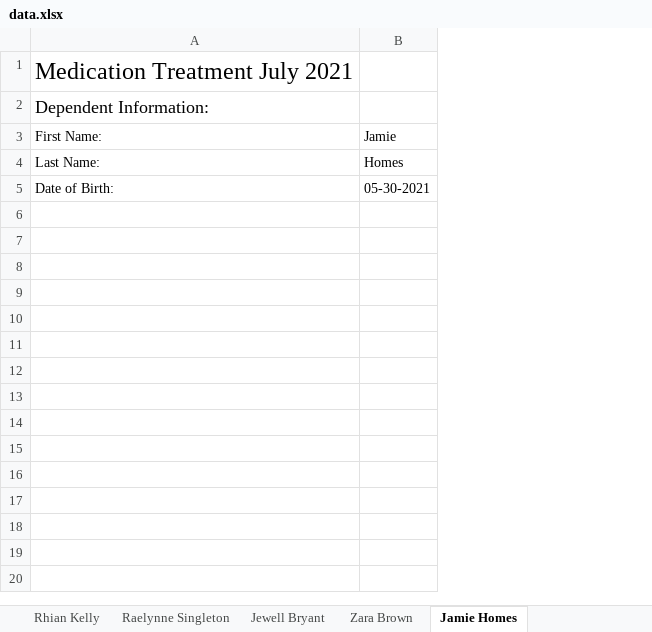
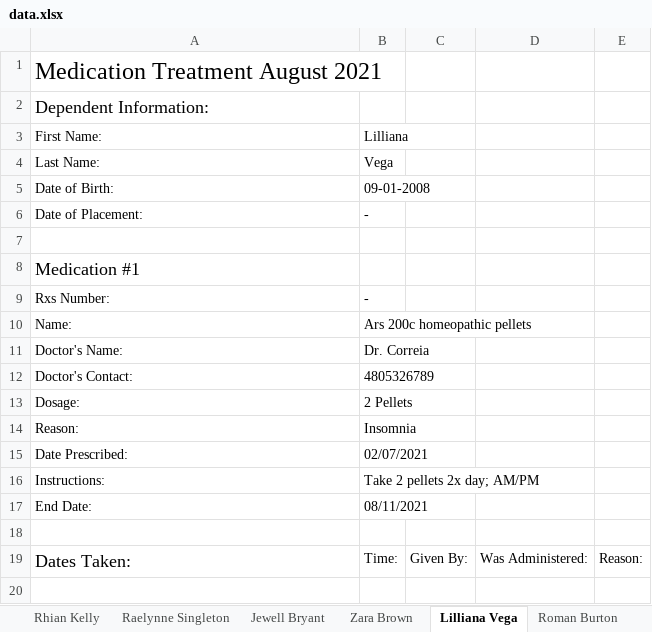
Before and after one commit to mccoywebdevelopment/Med-App, an Excel workbook: config/excel/data.xlsx, sheet Lilliana Vega, drawn as a sheet; only a part is shown; values as stored, in another font and other column widths than the file's, no borders; removed rows and columns are numbered as before the commit, all else as after; the diff covers the shown part only; the diff names each change by its address in the sheet, - before the commit and + after, or states it on an @@ line.

```diff
--- a/config/excel/data.xlsx (sheet Lilliana Vega)
+++ b/config/excel/data.xlsx (sheet Lilliana Vega)
-sheet tab: Jamie Homes
+sheet tab: Lilliana Vega
-column B, rows 3-5: Jamie | Homes | 05-30-2021
+column B, rows 3-5: Lilliana | Vega | 09-01-2008
+column C, empty
+column D, empty
+column E, empty
-A1: Medication Treatment July 2021
+A1: Medication Treatment August 2021
+row 6: Date of Placement: | -
+row 7: (empty)
+row 8: Medication #1
+row 9: Rxs Number: | -
+row 10: Name: | Ars 200c homeopathic pellets
+row 11: Doctor's Name: | Dr. Correia
+row 12: Doctor's Contact: | 4805326789
+row 13: Dosage: | 2 Pellets
+row 14: Reason: | Insomnia
+row 15: Date Prescribed: | 02/07/2021
+row 16: Instructions: | Take 2 pellets 2x day; AM/PM
+row 17: End Date: | 08/11/2021
+row 18: (empty)
+row 19: Dates Taken: | Time: | Given By: | Was Administered: | Reason:
+row 20: (empty)
```
Also changed, not shown: 12 added rows elsewhere in this sheet, sheet Roman Burton, sheet Rhian Kelly, sheet Starla Howell, sheet Jewell Bryant, sheet Raelynne Singleton, sheet Zara Brown, other sheet tabs, 18 other files.
